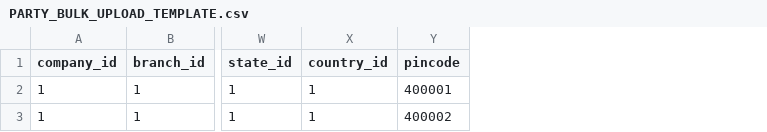
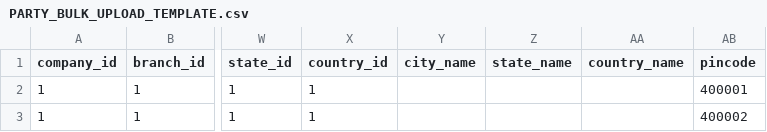
Before and after one commit to srshailendra2006/cystra-api, a CSV file: docs/PARTY_BULK_UPLOAD_TEMPLATE.csv, drawn as a sheet; only a part is shown, gaps mark what is left out; the diff names each change by its address in the sheet, - before the commit and + after, or states it on an @@ line.

```diff
--- a/docs/PARTY_BULK_UPLOAD_TEMPLATE.csv
+++ b/docs/PARTY_BULK_UPLOAD_TEMPLATE.csv
+column Y (city_name), empty
+column Z (state_name), empty
+column AA (country_name), empty
```
Also changed, not shown: 1 other file.
